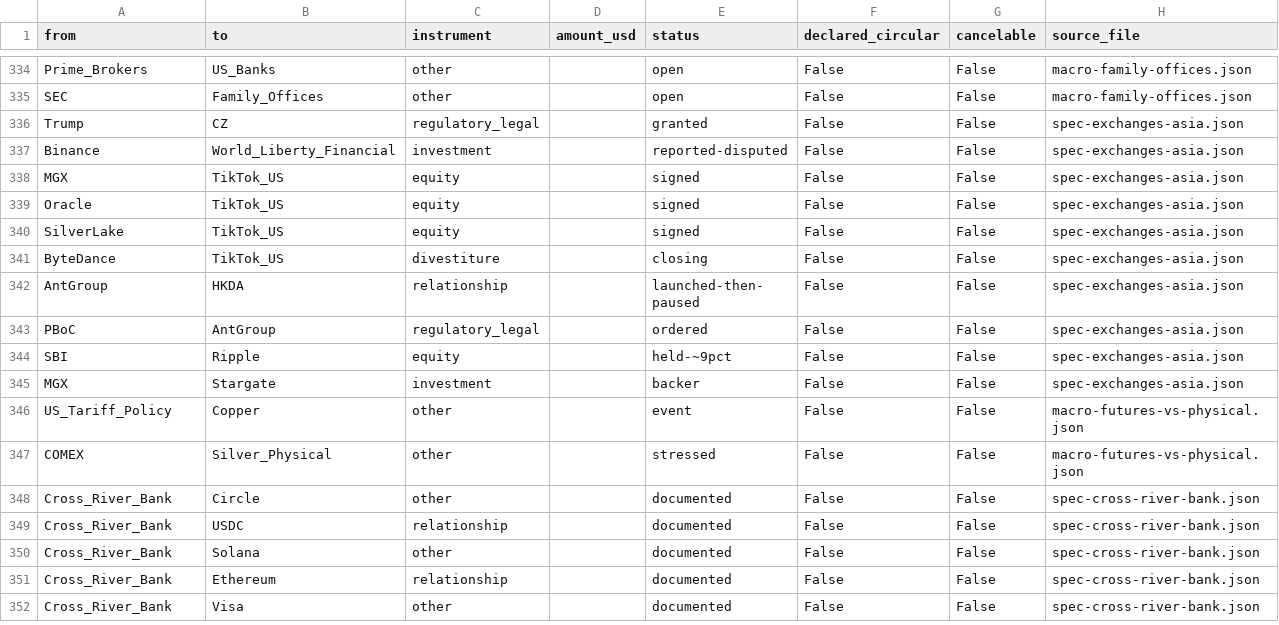
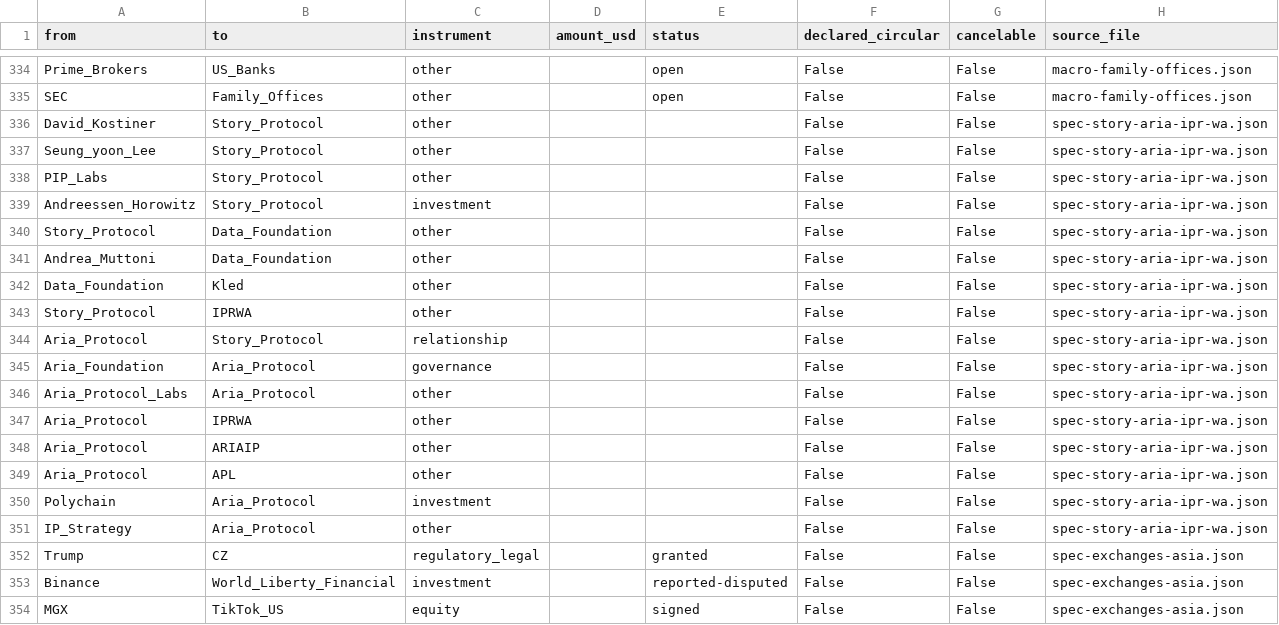
Before and after one commit to pq-cybarg/bubble-map, a CSV file: data/edges.csv, drawn as a sheet; only a part is shown, gaps mark what is left out; the shorter side is filled out with more unchanged rows.

Commit message:
#220 Story->DATA Foundation + Aria/ARIAIP/APL IP-RWA stack (Kostiner) - new block + page
a16z-backed L1 that started as on-chain IP (Story; Kostiner=Chief IP Officer, PIP Labs dev)
and REBRANDED (2026-06-25) to The DATA Foundation, pivoting to AI training data ('labs ran
out of internet to scrape'); $IP -> $DATA 1:1 (1B), Story Network -> DATA Network; new
Trace/Poseidon + Kled (1.5B records). Ties this cluster into the map's AI-data/provenance thesis.
 - Health (user's 'quiet for months' - CORROBORATED): $IP -98% from ~$14.78 (Sept 2025),
   ~$500M FDV on <$100/day on-chain revenue, unlock delayed Feb->Aug 2026, thin usage.
 - Aria (built on Story): $ARIAIP (Binance Alpha 2025-11-07), $APL first IPRWA (48 songs:
   Bieber/Miley/BLACKPINK/BTS; 2026 RESCENE/MUZE 'Busy Boy'); $15M Polychain/Neoclassic/Story;
   IP Strategy (Nasdaq: IPST) promotes.
 - HONESTY: no litigation found vs any of these people/entities - struggling VC project in
   98% drawdown, NOT a documented exit scam. Prior project token recalled as $HAVE = OPEN
   LEAD, unverified (no corroborated link to the DATA rename).
+15 nodes. Gate: financial core=12/11, all-edges SCC=21, audit=0, edge-conflicts=0, 192 blocks.

```diff
--- a/data/edges.csv
+++ b/data/edges.csv
@@ -335,2 +335,18 @@ Prime_Brokers,US_Banks,other,,open,False,False,macro-family-offices.json
 SEC,Family_Offices,other,,open,False,False,macro-family-offices.json
+David_Kostiner,Story_Protocol,other,,,False,False,spec-story-aria-ipr-wa.json
+Seung_yoon_Lee,Story_Protocol,other,,,False,False,spec-story-aria-ipr-wa.json
+PIP_Labs,Story_Protocol,other,,,False,False,spec-story-aria-ipr-wa.json
+Andreessen_Horowitz,Story_Protocol,investment,,,False,False,spec-story-aria-ipr-wa.json
+Story_Protocol,Data_Foundation,other,,,False,False,spec-story-aria-ipr-wa.json
+Andrea_Muttoni,Data_Foundation,other,,,False,False,spec-story-aria-ipr-wa.json
+Data_Foundation,Kled,other,,,False,False,spec-story-aria-ipr-wa.json
+Story_Protocol,IPRWA,other,,,False,False,spec-story-aria-ipr-wa.json
+Aria_Protocol,Story_Protocol,relationship,,,False,False,spec-story-aria-ipr-wa.json
+Aria_Foundation,Aria_Protocol,governance,,,False,False,spec-story-aria-ipr-wa.json
+Aria_Protocol_Labs,Aria_Protocol,other,,,False,False,spec-story-aria-ipr-wa.json
+Aria_Protocol,IPRWA,other,,,False,False,spec-story-aria-ipr-wa.json
+Aria_Protocol,ARIAIP,other,,,False,False,spec-story-aria-ipr-wa.json
+Aria_Protocol,APL,other,,,False,False,spec-story-aria-ipr-wa.json
+Polychain,Aria_Protocol,investment,,,False,False,spec-story-aria-ipr-wa.json
+IP_Strategy,Aria_Protocol,other,,,False,False,spec-story-aria-ipr-wa.json
 Trump,CZ,regulatory_legal,,granted,False,False,spec-exchanges-asia.json
```
Also changed, not shown: data/entities.csv, 15 other files.
